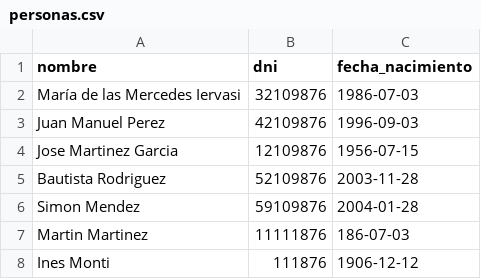
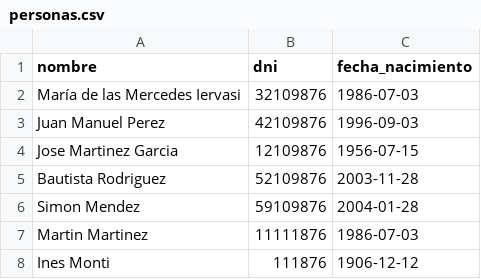
Before and after one commit to Macarealeportelli/intro-python-tf, a CSV file: personas.csv, drawn as a sheet.

```diff
--- a/personas.csv
+++ b/personas.csv
@@ -6,3 +6,3 @@ Bautista Rodriguez,52109876,2003-11-28
 Simon Mendez,59109876,2004-01-28
-Martin Martinez,11111876,186-07-03
+Martin Martinez,11111876,1986-07-03
 Ines Monti,111876,1906-12-12
```
Also changed, not shown: 6 other files.
